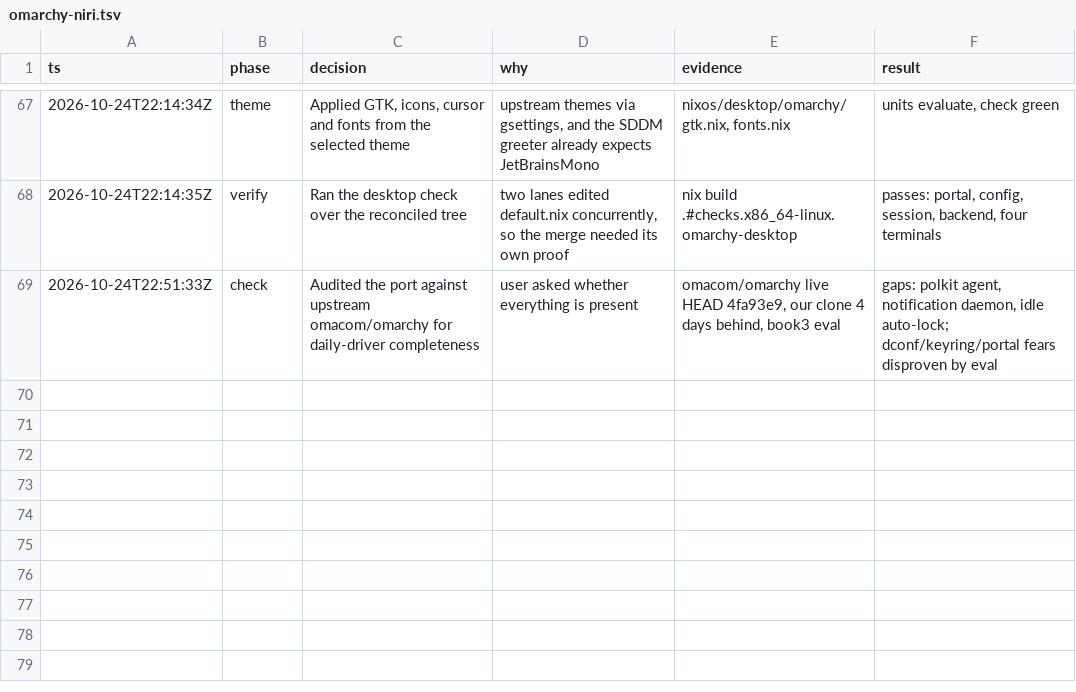
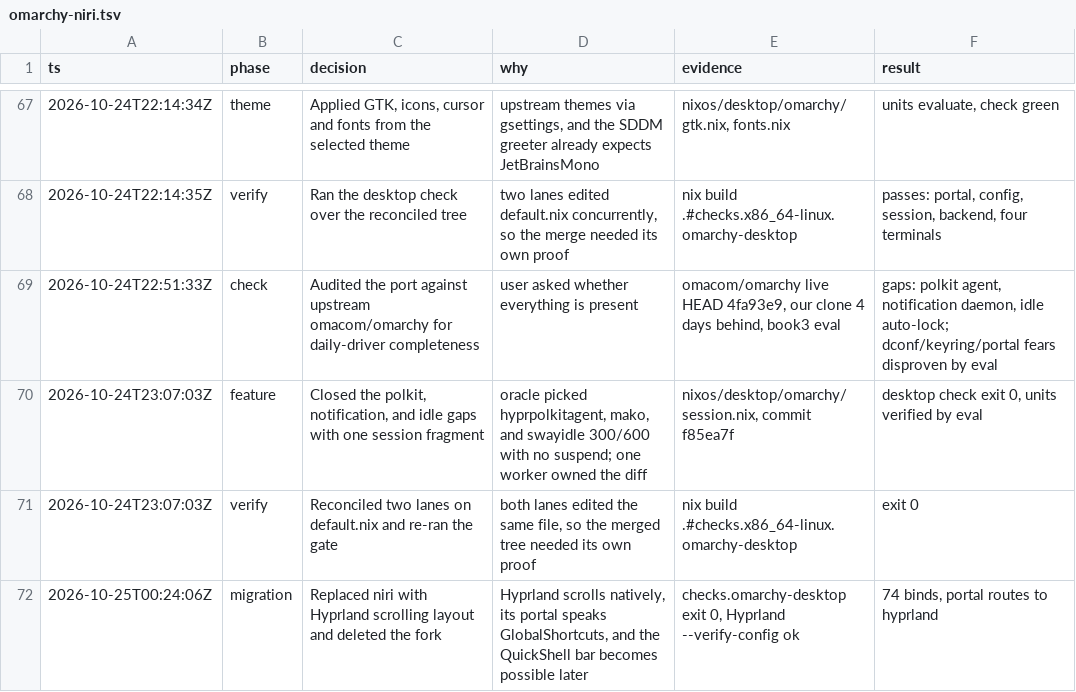
Before and after one commit to rbelem/nix-config, a TSV file: .audit/omarchy-niri.tsv, drawn as a sheet; only a part is shown, gaps mark what is left out.

Commit message:
feat(book3): rework the desktop check for Hyprland
The check asserts the Hyprland portal backend, the scrolling layout in
the generated config (verified with Hyprland itself), the greeter
session, and that no niri fork references remain.

```diff
--- a/.audit/omarchy-niri.tsv
+++ b/.audit/omarchy-niri.tsv
@@ -69 +69,4 @@ ts	phase	decision	why	evidence	result
 2026-10-24T22:51:33Z	check	Audited the port against upstream omacom/omarchy for daily-driver completeness	user asked whether everything is present	omacom/omarchy live HEAD 4fa93e9, our clone 4 days behind, book3 eval	gaps: polkit agent, notification daemon, idle auto-lock; dconf/keyring/portal fears disproven by eval
+2026-10-24T23:07:03Z	feature	Closed the polkit, notification, and idle gaps with one session fragment	oracle picked hyprpolkitagent, mako, and swayidle 300/600 with no suspend; one worker owned the diff	nixos/desktop/omarchy/session.nix, commit f85ea7f	desktop check exit 0, units verified by eval
+2026-10-24T23:07:03Z	verify	Reconciled two lanes on default.nix and re-ran the gate	both lanes edited the same file, so the merged tree needed its own proof	nix build .#checks.x86_64-linux.omarchy-desktop	exit 0
+2026-10-25T00:24:06Z	migration	Replaced niri with Hyprland scrolling layout and deleted the fork	Hyprland scrolls natively, its portal speaks GlobalShortcuts, and the QuickShell bar becomes possible later	checks.omarchy-desktop exit 0, Hyprland --verify-config ok	74 binds, portal routes to hyprland
```
Also changed, not shown: 1 other file.
